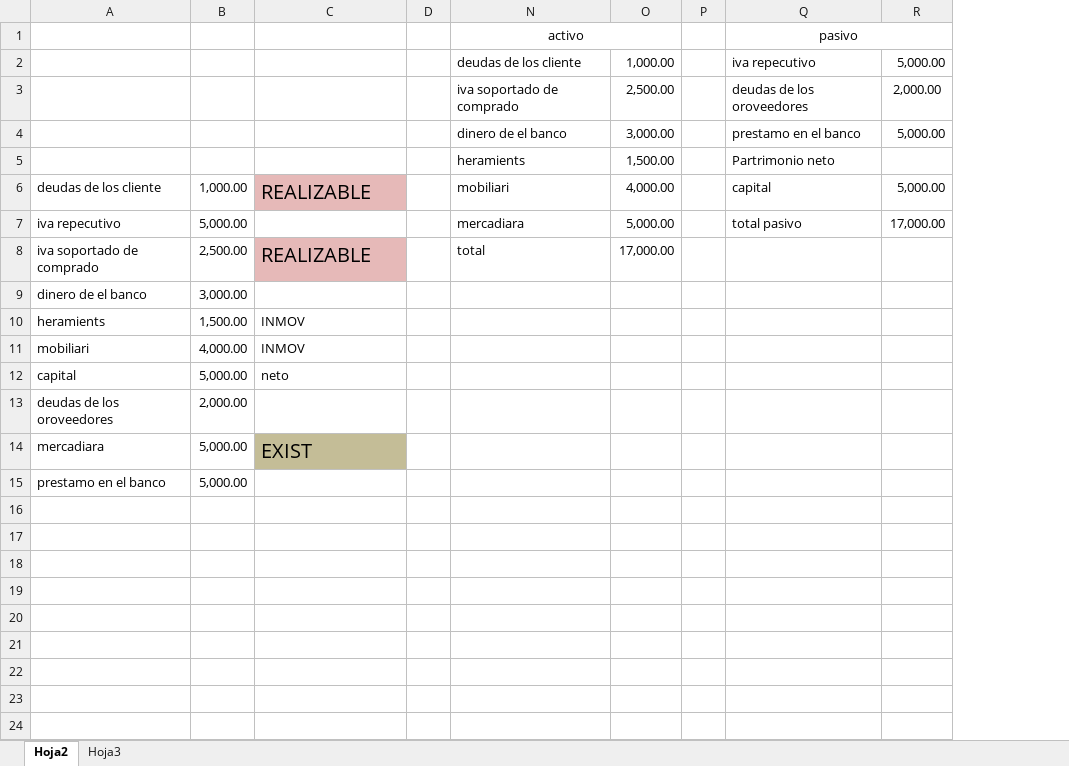
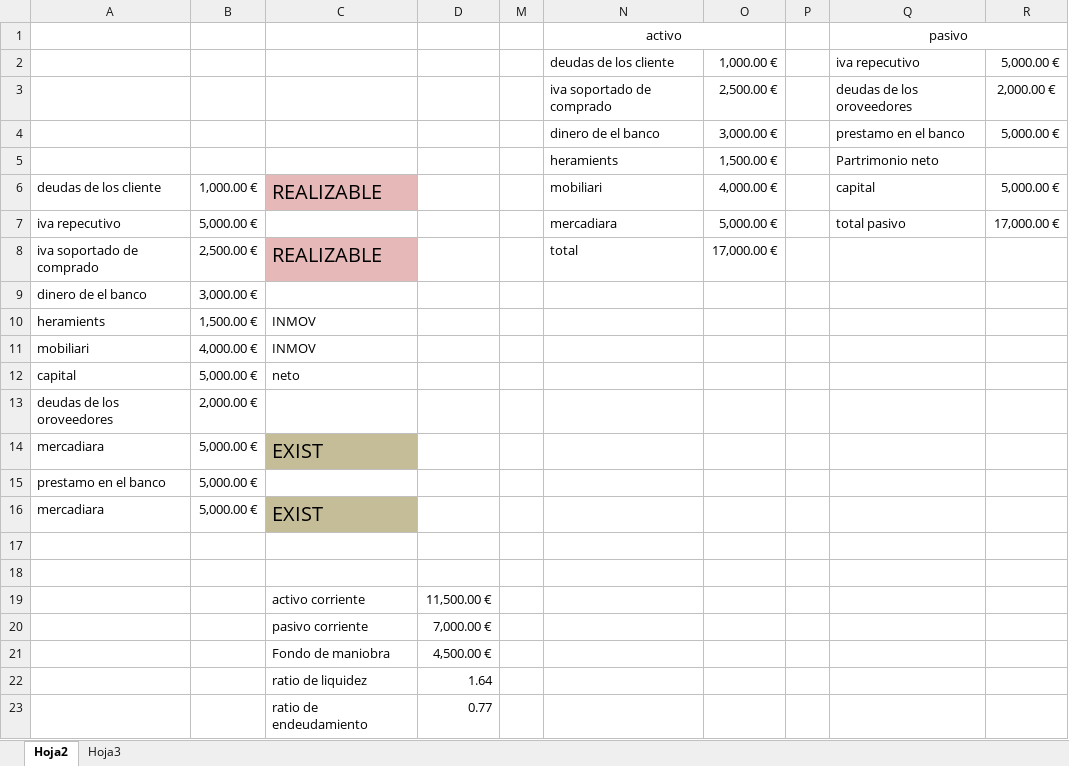
Before and after one commit to MohamedElderkaoui/Empressa-Iniciativa-DAW-Diurno, an Excel workbook: pag190ejer4.xlsx, sheet Hoja2, drawn as a sheet; values as stored, in another font and other column widths than the file's, no borders; removed rows and columns are numbered as before the commit, all else as after; the diff names each change by its address in the sheet, - before the commit and + after, or states it on an @@ line.

Commit message:
pag 190 ejer 7

```diff
--- a/pag190ejer4.xlsx (sheet Hoja2)
+++ b/pag190ejer4.xlsx (sheet Hoja2)
-column B, rows 6-15: 1,000.00 | 5,000.00 | 2,500.00 | 3,000.00 | 1,500.00 | 4,000.00 | 5,000.00 | 2,000.00 | 5,000.00 | 5,000.00
+column B, rows 6-15: 1,000.00 € | 5,000.00 € | 2,500.00 € | 3,000.00 € | 1,500.00 € | 4,000.00 € | 5,000.00 € | 2,000.00 € | 5,000.00 € | 5,000.00 €
+column D, empty
-column O, rows 2-8: 1,000.00 | 2,500.00 | 3,000.00 | 1,500.00 | 4,000.00 | 5,000.00 | 17,000.00
+column O, rows 2-8: 1,000.00 € | 2,500.00 € | 3,000.00 € | 1,500.00 € | 4,000.00 € | 5,000.00 € | 17,000.00 €
-column R, rows 2-7: 5,000.00 | 2,000.00 | 5,000.00 |  | 5,000.00 | 17,000.00
+column R, rows 2-7: 5,000.00 € | 2,000.00 € | 5,000.00 € |  | 5,000.00 € | 17,000.00 €
+row 16: mercadiara | 5,000.00 € | EXIST
+row 17: (empty)
+row 18: (empty)
+row 19:  |  | activo corriente | 11,500.00 €
+row 20:  |  | pasivo corriente | 7,000.00 €
+row 21:  |  | Fondo de maniobra | 4,500.00 €
+row 22:  |  | ratio de liquidez | 1.64
+row 23:  |  | ratio de endeudamiento | 0.77
```
Also changed, not shown: 3 other files.
